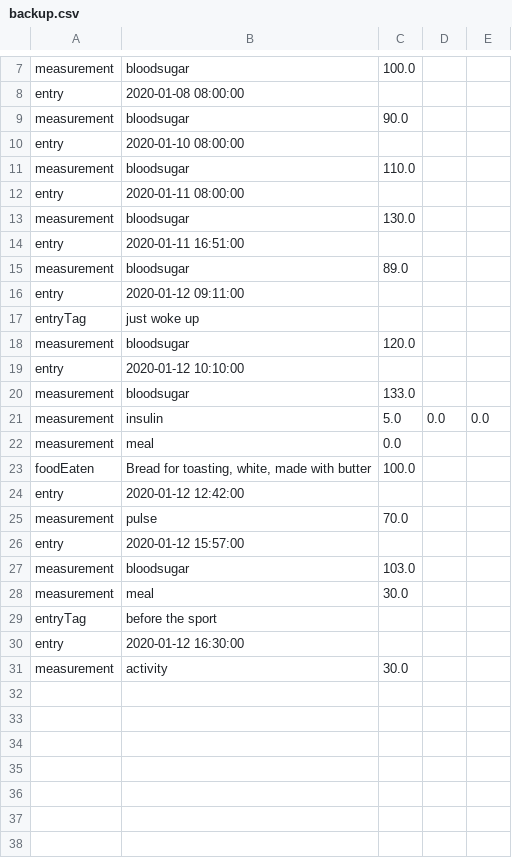
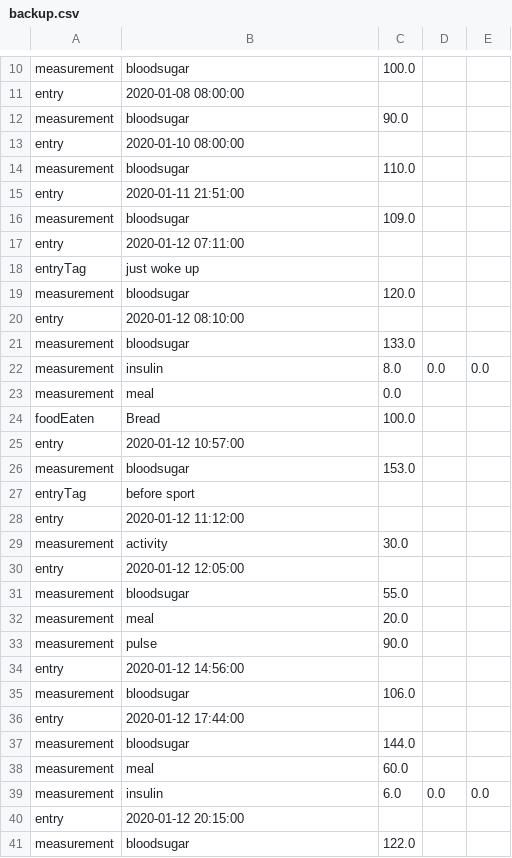
Before and after one commit to Faltenreich/Diaguard, a CSV file: app/src/main/assets/backup.csv, drawn as a sheet; only a part is shown, gaps mark what is left out; the diff covers the shown part only.

Commit message:
Improved demo backup

```diff
--- a/app/src/main/assets/backup.csv
+++ b/app/src/main/assets/backup.csv
@@ -11,21 +14,28 @@
 "measurement";"bloodsugar";"110.0"
-"entry";"2020-01-11 08:00:00";
-"measurement";"bloodsugar";"130.0"
-"entry";"2020-01-11 16:51:00";
-"measurement";"bloodsugar";"89.0"
-"entry";"2020-01-12 09:11:00";
+"entry";"2020-01-11 21:51:00";
+"measurement";"bloodsugar";"109.0"
+"entry";"2020-01-12 07:11:00";
 "entryTag";"just woke up"
 "measurement";"bloodsugar";"120.0"
-"entry";"2020-01-12 10:10:00";
+"entry";"2020-01-12 08:10:00";
 "measurement";"bloodsugar";"133.0"
-"measurement";"insulin";"5.0";"0.0";"0.0"
+"measurement";"insulin";"8.0";"0.0";"0.0"
 "measurement";"meal";"0.0"
-"foodEaten";"Bread for toasting, white, made with butter";"100.0"
-"entry";"2020-01-12 12:42:00";
-"measurement";"pulse";"70.0"
-"entry";"2020-01-12 15:57:00";
-"measurement";"bloodsugar";"103.0"
-"measurement";"meal";"30.0"
-"entryTag";"before the sport"
-"entry";"2020-01-12 16:30:00";
+"foodEaten";"Bread";"100.0"
+"entry";"2020-01-12 10:57:00";
+"measurement";"bloodsugar";"153.0"
+"entryTag";"before sport"
+"entry";"2020-01-12 11:12:00";
 "measurement";"activity";"30.0"
+"entry";"2020-01-12 12:05:00";
+"measurement";"bloodsugar";"55.0"
+"measurement";"meal";"20.0"
+"measurement";"pulse";"90.0"
+"entry";"2020-01-12 14:56:00";
+"measurement";"bloodsugar";"106.0"
+"entry";"2020-01-12 17:44:00";
+"measurement";"bloodsugar";"144.0"
+"measurement";"meal";"60.0"
+"measurement";"insulin";"6.0";"0.0";"0.0"
+"entry";"2020-01-12 20:15:00";
+"measurement";"bloodsugar";"122.0"
```
Also changed, not shown: 3 added rows elsewhere in this file.
